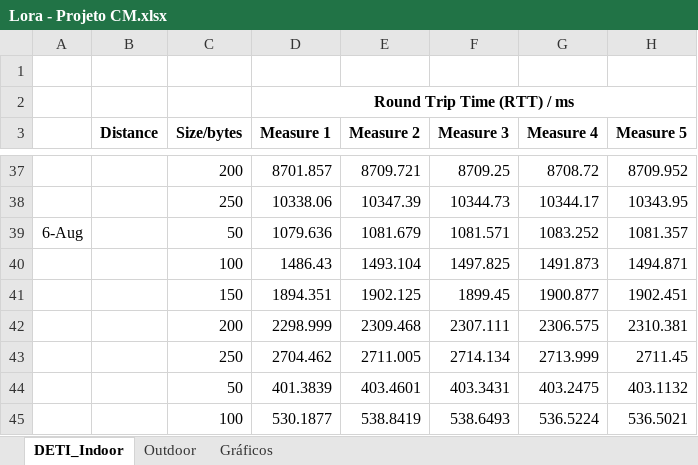
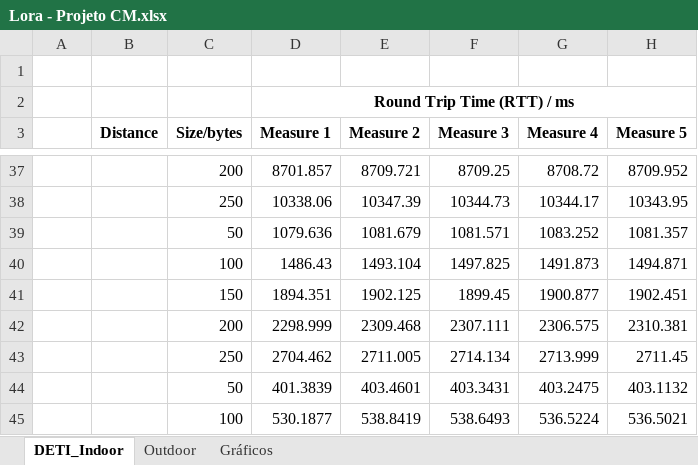
Before and after one commit to ClaudioAsensio/ProjetoCM, an Excel workbook: Lora - Projeto CM.xlsx, sheet DETI_Indoor, drawn as a sheet; only a part is shown, gaps mark what is left out; values as stored, in another font and other column widths than the file's, no borders; the diff names each change by its address in the sheet, - before the commit and + after, or states it on an @@ line.

Commit message:
Update Lora - Projeto CM.xlsx

```diff
--- a/Lora - Projeto CM.xlsx (sheet DETI_Indoor)
+++ b/Lora - Projeto CM.xlsx (sheet DETI_Indoor)
-A39: 6-Aug
+A39: (empty)
```
